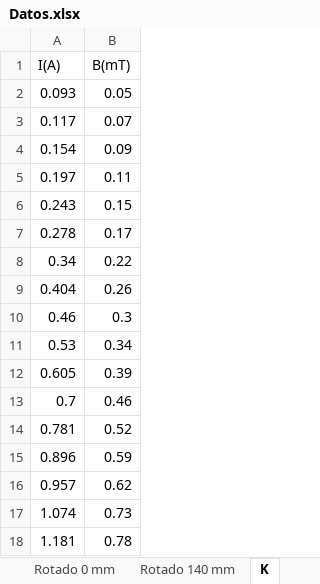
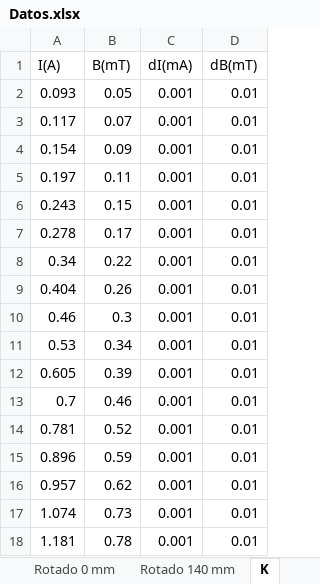
Before and after one commit to c5514/LabIntermedia, an Excel workbook: CampoMagnético/Datos.xlsx, sheet K, drawn as a sheet; values as stored, in another font and other column widths than the file's, no borders; the diff names each change by its address in the sheet, - before the commit and + after, or states it on an @@ line.

```diff
--- a/CampoMagnético/Datos.xlsx (sheet K)
+++ b/CampoMagnético/Datos.xlsx (sheet K)
+column C (dI(mA)), rows 2-18: all 0.001
+column D (dB(mT)), rows 2-18: all 0.01
```
Also changed, not shown: sheet a=R, sheet Horizontal, sheet 100 mm, sheet Rotado 0 mm, sheet 160 mm, sheet 140 mm, 3 more sheets, other sheet tabs, charts or pictures, 20 other files.
